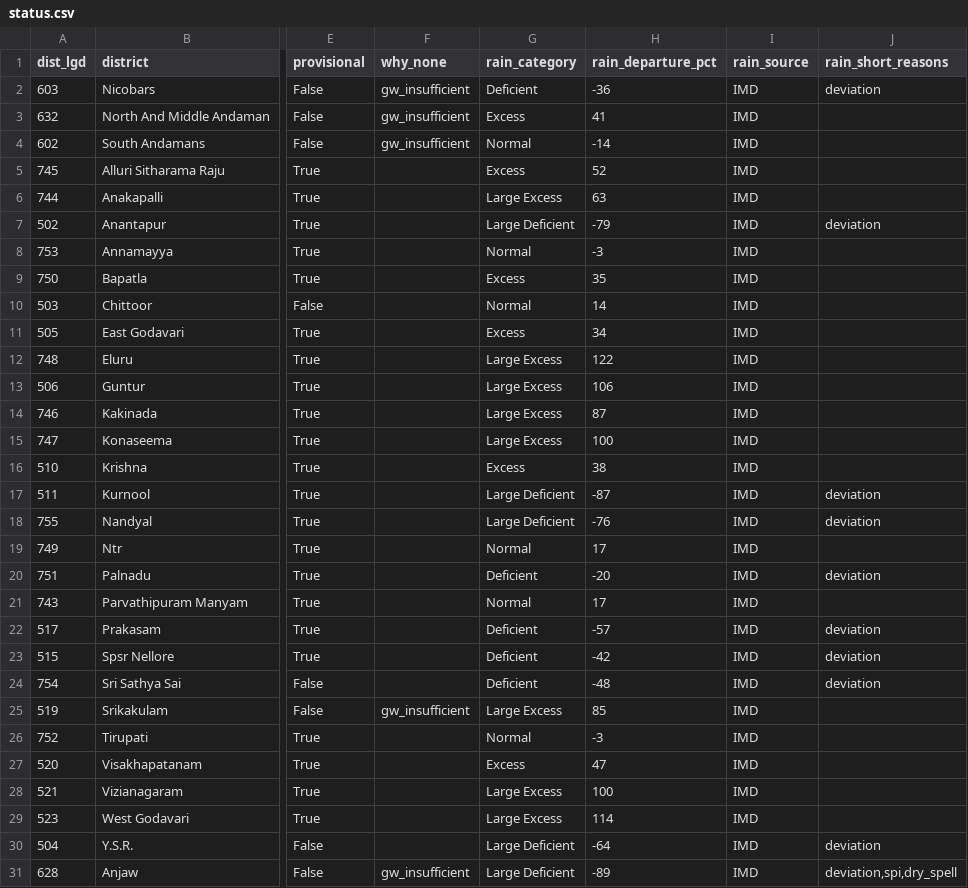
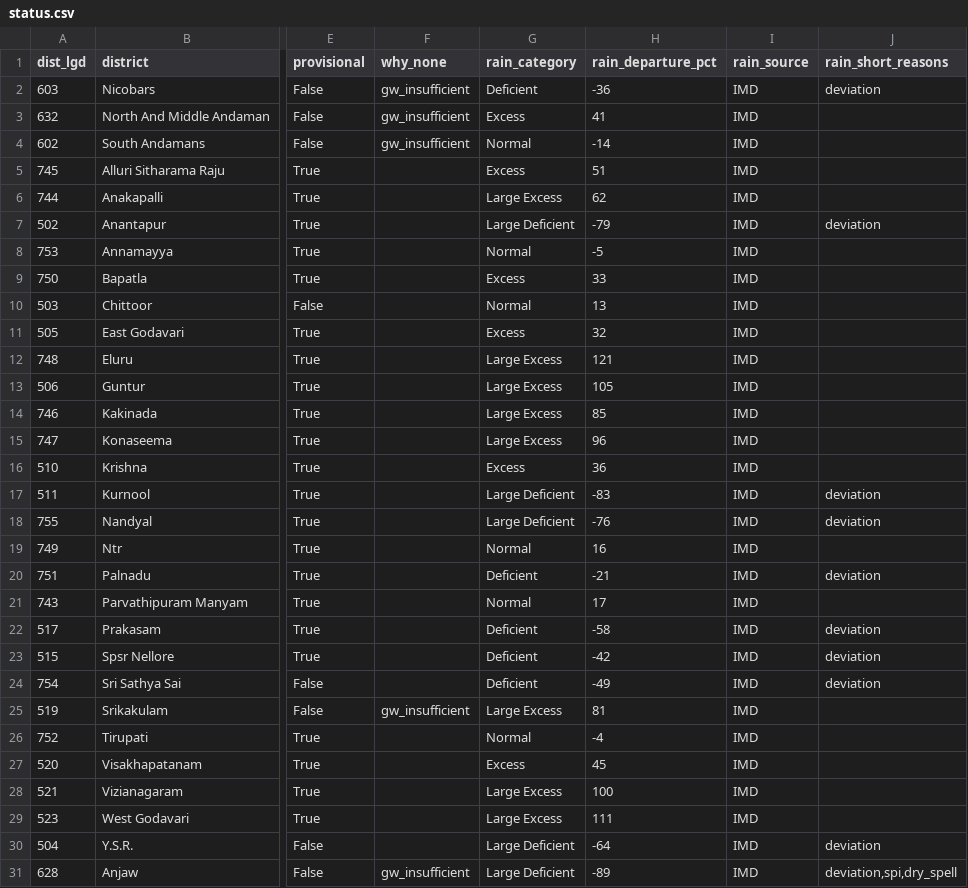
Before and after one commit to Rushikeshay/India_Drought_Tracker, a CSV file: web/data/status.csv, drawn as a sheet; only a part is shown, gaps mark what is left out; the diff covers the shown part only; the diff names each change by its address in the sheet, - before the commit and + after, or states it on an @@ line.

```diff
--- a/web/data/status.csv
+++ b/web/data/status.csv
-H5 (rain_departure_pct): 52
+H5 (rain_departure_pct): 51
-H6 (rain_departure_pct): 63
+H6 (rain_departure_pct): 62
-H8 (rain_departure_pct): -3
+H8 (rain_departure_pct): -5
-H9 (rain_departure_pct): 35
+H9 (rain_departure_pct): 33
-H10 (rain_departure_pct): 14
+H10 (rain_departure_pct): 13
-H11 (rain_departure_pct): 34
+H11 (rain_departure_pct): 32
-H12 (rain_departure_pct): 122
+H12 (rain_departure_pct): 121
-H13 (rain_departure_pct): 106
+H13 (rain_departure_pct): 105
-H14 (rain_departure_pct): 87
+H14 (rain_departure_pct): 85
-H15 (rain_departure_pct): 100
+H15 (rain_departure_pct): 96
-H16 (rain_departure_pct): 38
+H16 (rain_departure_pct): 36
-H17 (rain_departure_pct): -87
+H17 (rain_departure_pct): -83
-H19 (rain_departure_pct): 17
+H19 (rain_departure_pct): 16
-H20 (rain_departure_pct): -20
+H20 (rain_departure_pct): -21
-H22 (rain_departure_pct): -57
+H22 (rain_departure_pct): -58
-H24 (rain_departure_pct): -48
+H24 (rain_departure_pct): -49
-H25 (rain_departure_pct): 85
+H25 (rain_departure_pct): 81
-H26 (rain_departure_pct): -3
+H26 (rain_departure_pct): -4
-H27 (rain_departure_pct): 47
+H27 (rain_departure_pct): 45
-H29 (rain_departure_pct): 114
+H29 (rain_departure_pct): 111
```
Also changed, not shown: 70 edited cells elsewhere in this file, 5 other files.
